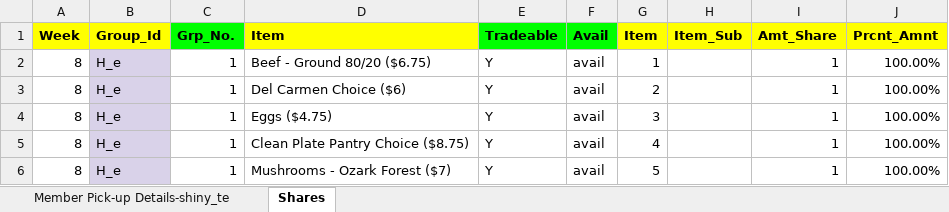
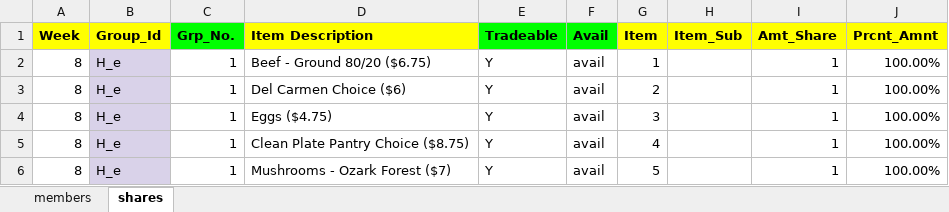
Before and after one commit to marar3562/FS_P003_Customer_Order_List, an Excel workbook: Customer_Order_Printout/Member Pick-up Details-shiny_test.xlsx, sheet shares, drawn as a sheet; only a part is shown; values as stored, in another font and other column widths than the file's, no borders; the diff names each change by its address in the sheet, - before the commit and + after, or states it on an @@ line.

Commit message:
Styling Updates, Color Selection, and Step2 Mods
Adding black and white styling as well as company logo.
Added library to make picking color for formatting easier in Step 5.
Starting modifying Step 2 to incorporate if no member with exact share list.
This was a big update so there may be more I am missing.

```diff
--- a/Customer_Order_Printout/Member Pick-up Details-shiny_test.xlsx (sheet shares)
+++ b/Customer_Order_Printout/Member Pick-up Details-shiny_test.xlsx (sheet shares)
-sheet tab: Member Pick-up Details-shiny_te
+sheet tab: members
-sheet tab: Shares
+sheet tab: shares
-D1: Item
+D1: Item Description
```
Also changed, not shown: sheet members, 2 other files.
